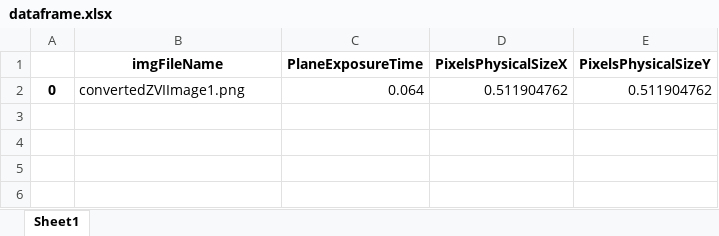
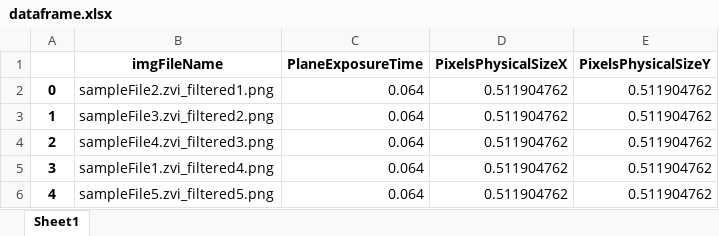
Before and after one commit to Luca-Machado-uff/ic-emulsoes, an Excel workbook: dataframe.xlsx, sheet Sheet1, drawn as a sheet; values as stored, in another font and other column widths than the file's, no borders; the diff names each change by its address in the sheet, - before the commit and + after, or states it on an @@ line.

Commit message:
Finishig the revision on the readConvertZVIFile function

```diff
--- a/dataframe.xlsx (sheet Sheet1)
+++ b/dataframe.xlsx (sheet Sheet1)
-B2 (imgFileName): convertedZVIImage1.png
+B2 (imgFileName): sampleFile2.zvi_filtered1.png
+row 3: 1 | sampleFile3.zvi_filtered2.png | 0.064 | 0.511904762 | 0.511904762
+row 4: 2 | sampleFile4.zvi_filtered3.png | 0.064 | 0.511904762 | 0.511904762
+row 5: 3 | sampleFile1.zvi_filtered4.png | 0.064 | 0.511904762 | 0.511904762
+row 6: 4 | sampleFile5.zvi_filtered5.png | 0.064 | 0.511904762 | 0.511904762
```
Also changed, not shown: 10 other files.
